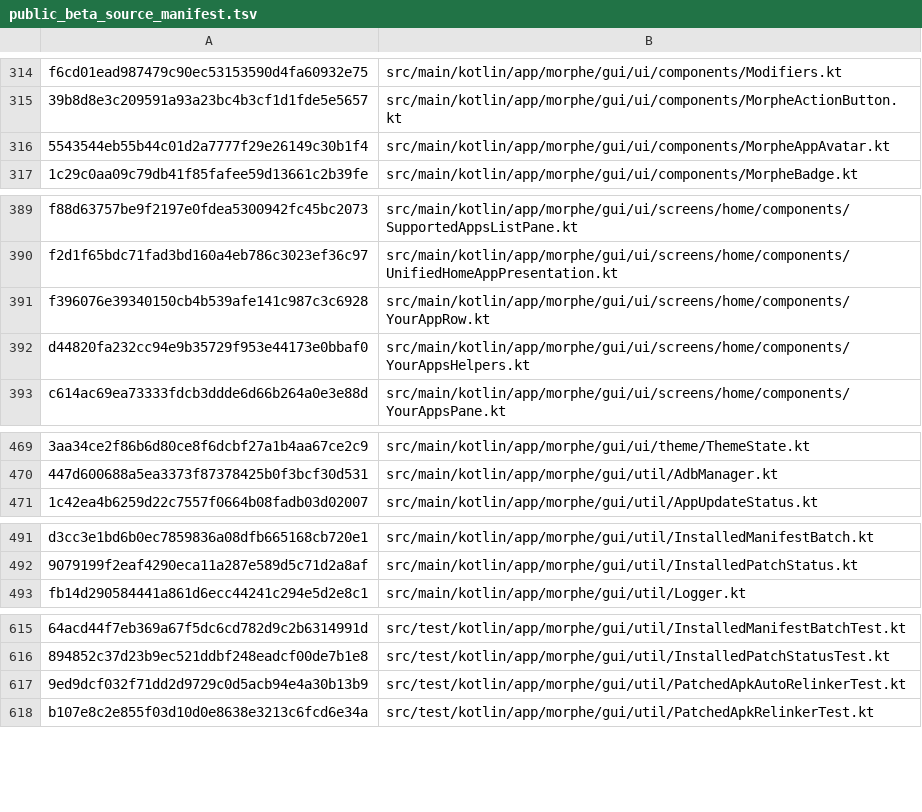
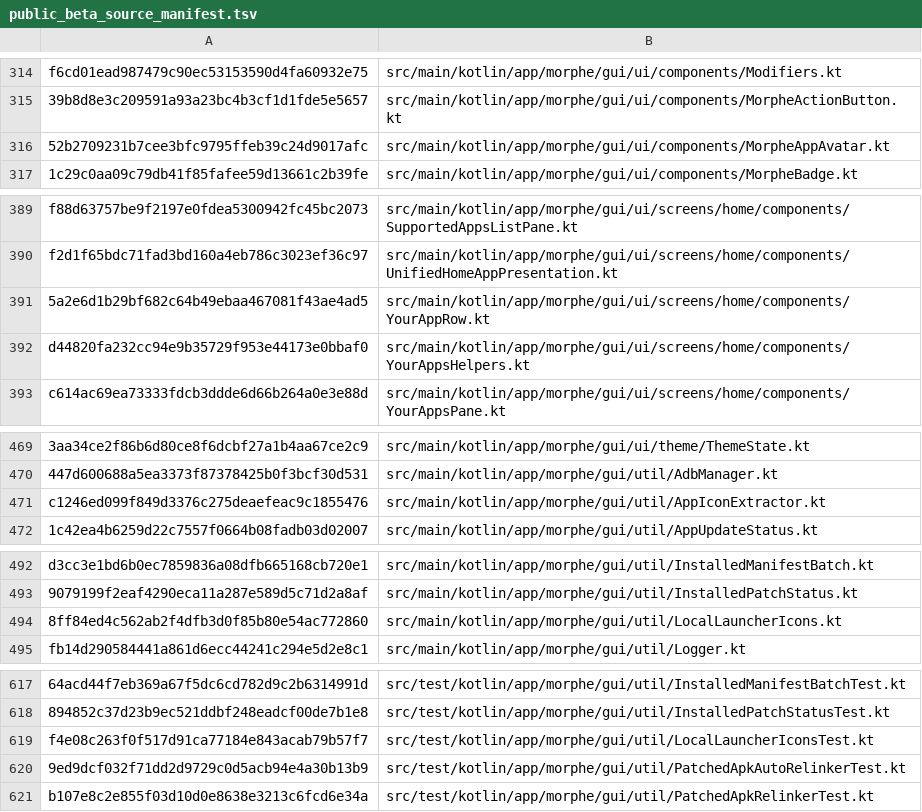
Before and after one commit to lxsdd/morphe-desktop-public, a TSV file: tools/public_beta_source_manifest.tsv, drawn as a sheet; only a part is shown, gaps mark what is left out; the diff names each change by its address in the sheet, - before the commit and + after, or states it on an @@ line.

Commit message:
feat(ui): render official 2.2 launcher icons from local APK history
Preserve Custom avatars and device/signer safety; stream bounded ZIP resources without ADB or disk writes. Test corrupt, missing and changed source fallbacks, and re-pin public source manifest.

```diff
--- a/tools/public_beta_source_manifest.tsv
+++ b/tools/public_beta_source_manifest.tsv
-A316: 5543544eb55b44c01d2a7777f29e26149c30b1f4
+A316: 52b2709231b7cee3bfc9795ffeb39c24d9017afc
-A391: f396076e39340150cb4b539afe141c987c3c6928
+A391: 5a2e6d1b29bf682c64b49ebaa467081f43ae4ad5
+row 471: c1246ed099f849d3376c275deaefeac9c1855476 | src/main/kotlin/app/morphe/gui/util/AppIconExtractor.kt
+row 494: 8ff84ed4c562ab2f4dfb3d0f85b80e54ac772860 | src/main/kotlin/app/morphe/gui/util/LocalLauncherIcons.kt
+row 619: f4e08c263f0f517d91ca77184e843acab79b57f7 | src/test/kotlin/app/morphe/gui/util/LocalLauncherIconsTest.kt
```
Also changed, not shown: 6 other files.
